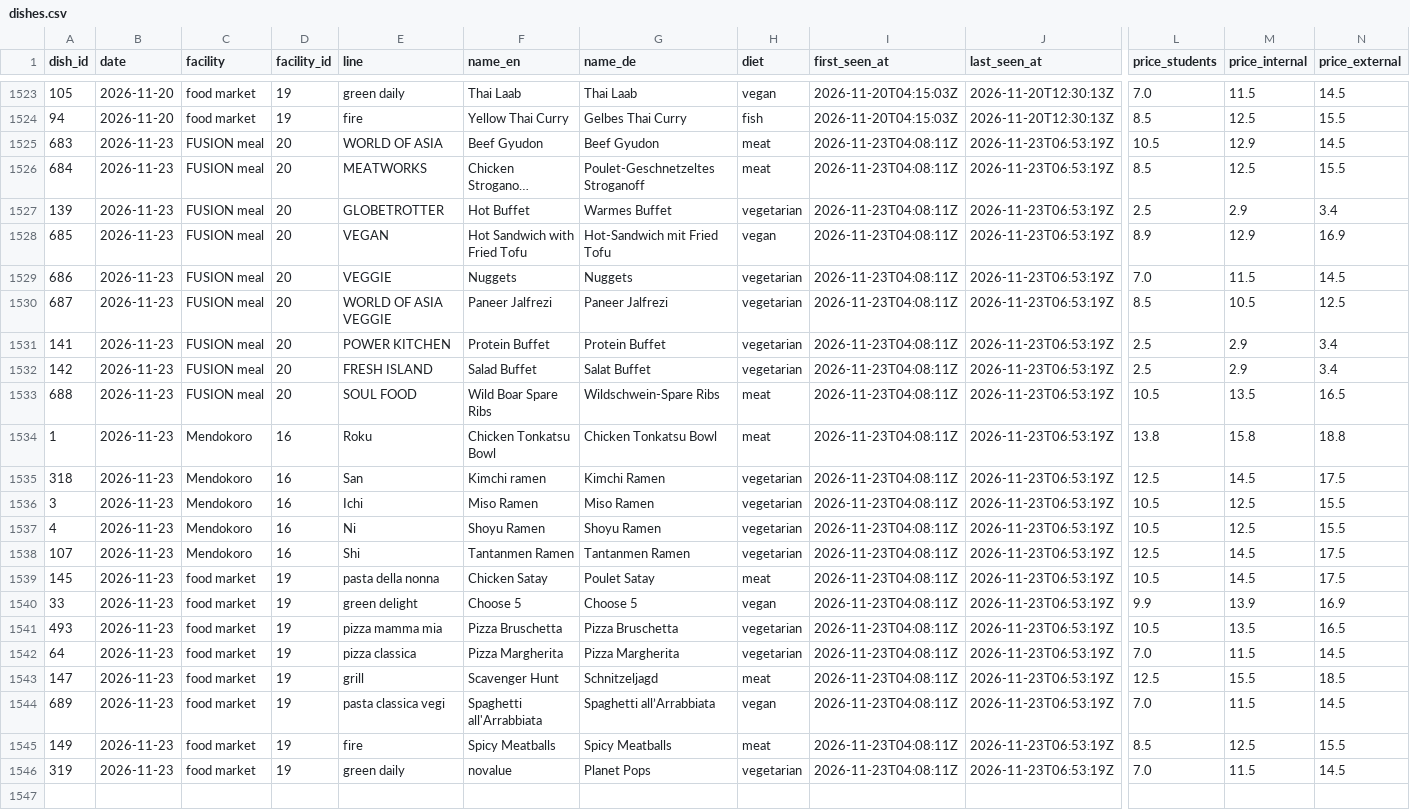
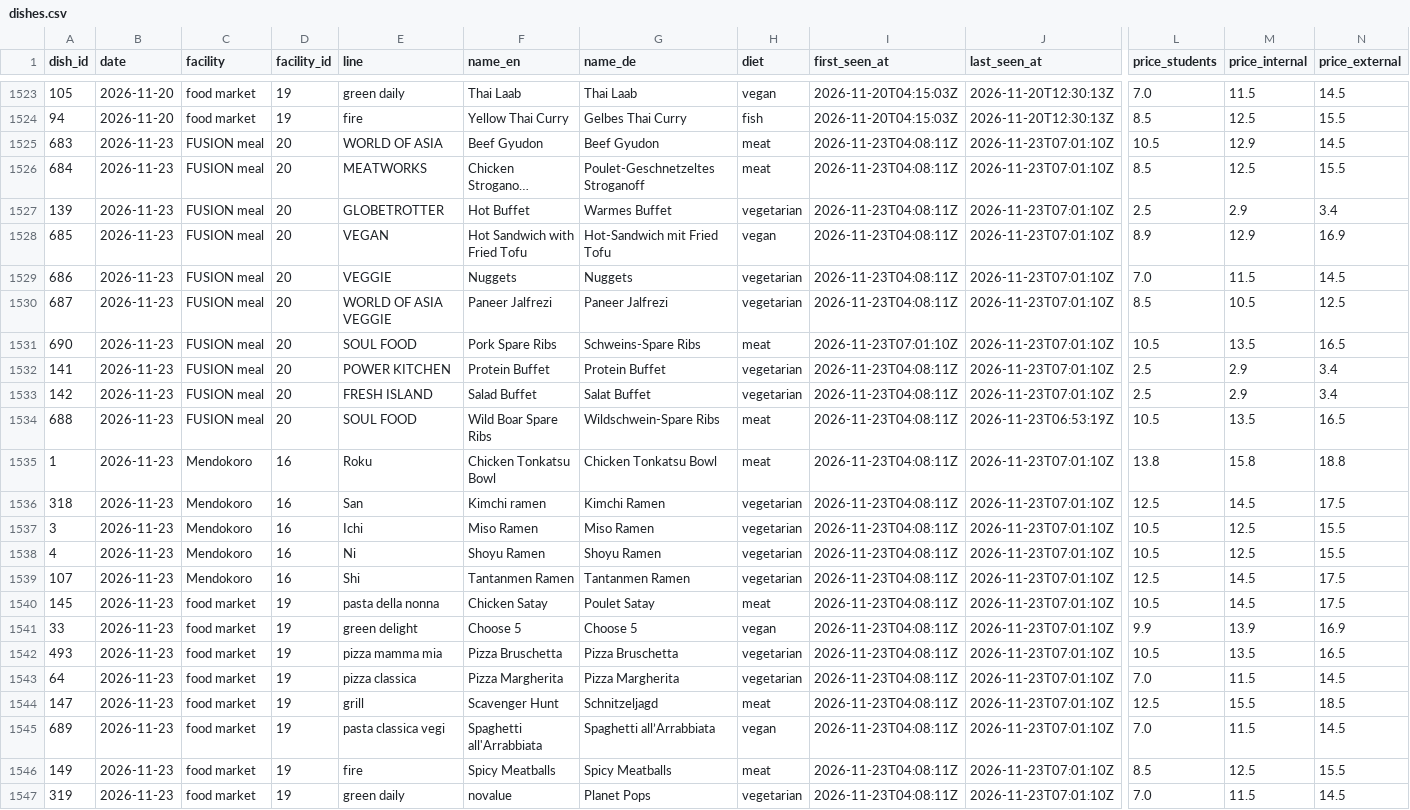
Before and after one commit to hanneshoppe/mensa-pages, a CSV file: data/dishes.csv, drawn as a sheet; only a part is shown, gaps mark what is left out; long unchanged cells end in …; addresses are those after the commit; rows hold the shown columns only; the diff names each change by its address in the sheet, - before the commit and + after, or states it on an @@ line.

```diff
--- a/data/dishes.csv
+++ b/data/dishes.csv
-J1525:J1530 (last_seen_at): 2026-11-23T06:53:19Z
+J1525:J1530 (last_seen_at): 2026-11-23T07:01:10Z
+row 1531: 690 | 2026-11-23 | FUSION meal | 20 | SOUL FOOD | Pork Spare Ribs | Schweins-Spare Ribs | meat | 2026-11-23T07:01:10Z | 2026-11-23T07:01:10Z | 10.5 | 13.5 | 16.5
-J1532:J1533 (last_seen_at): 2026-11-23T06:53:19Z
+J1532:J1533 (last_seen_at): 2026-11-23T07:01:10Z
-J1535:J1547 (last_seen_at): 2026-11-23T06:53:19Z
+J1535:J1547 (last_seen_at): 2026-11-23T07:01:10Z
```
Also changed, not shown: 3 other files.
